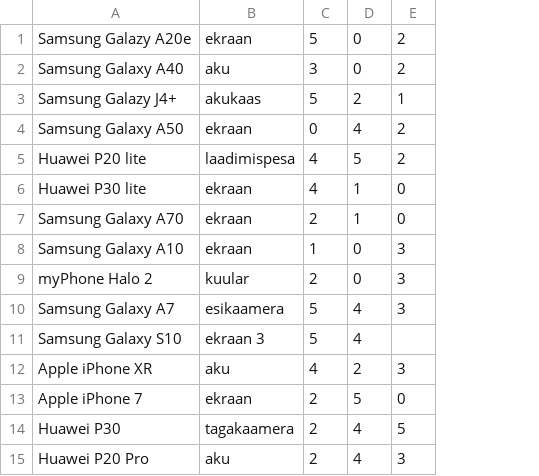
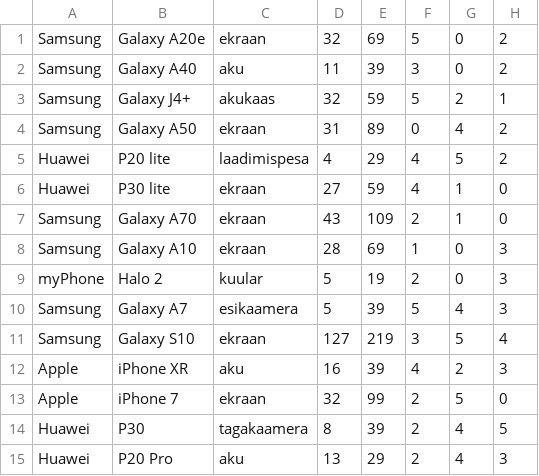
Before and after one commit to reneroost/Java-FonumAssistent, a CSV file: laoseis.csv, drawn as a sheet; removed rows and columns are numbered as before the commit, all else as after; the diff names each change by its address in the sheet, - before the commit and + after, or states it on an @@ line.

Commit message:
Varuosade failist sisse lugemine ning tabelis kuvamine. Uus klass Varuosa.java sisaldab ühe varuosa parameetreid (tootja, mudel, liik, omahind, müügihind). Samuti meetod laoseisu Listi lugemiseks ning lao hetkeseisu kuvamiseks.

```diff
--- a/laoseis.csv
+++ b/laoseis.csv
-column A, rows 1-10: Samsung Galazy A20e | Samsung Galaxy A40 | Samsung Galazy J4+ | Samsung Galaxy A50 | Huawei P20 lite | Huawei P30 lite | Samsung Galaxy A70 | Samsung Galaxy A10 | myPhone Halo 2 | Samsung Galaxy A7; rows 12-15: Apple iPhone XR | Apple iPhone 7 | Huawei P30 | Huawei P20 Pro
+column A, rows 1-10: Samsung | Samsung | Samsung | Samsung | Huawei | Huawei | Samsung | Samsung | myPhone | Samsung; rows 12-15: Apple | Apple | Huawei | Huawei
+column B, rows 1-10: Galaxy A20e | Galaxy A40 | Galaxy J4+ | Galaxy A50 | P20 lite | P30 lite | Galaxy A70 | Galaxy A10 | Halo 2 | Galaxy A7; rows 12-15: iPhone XR | iPhone 7 | P30 | P20 Pro
+column D, rows 1-10: 32 | 11 | 32 | 31 | 4 | 27 | 43 | 28 | 5 | 5; rows 12-15: 16 | 32 | 8 | 13
+column E, rows 1-10: 69 | 39 | 59 | 89 | 29 | 59 | 109 | 69 | 19 | 39; rows 12-15: 39 | 99 | 39 | 29
-row 11: Samsung Galaxy S10 | ekraan 3 | 5 | 4
+row 11: Samsung | Galaxy S10 | ekraan | 127 | 219 | 3 | 5 | 4
```
Also changed, not shown: 3 other files.
